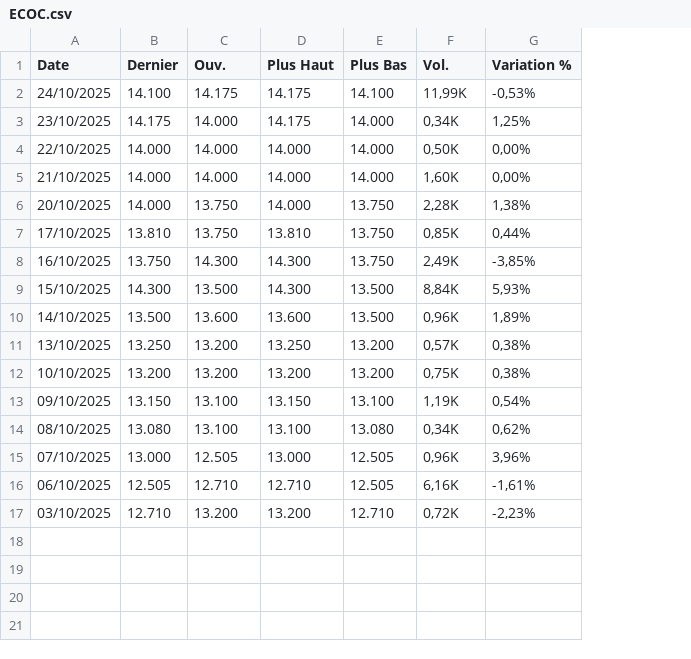
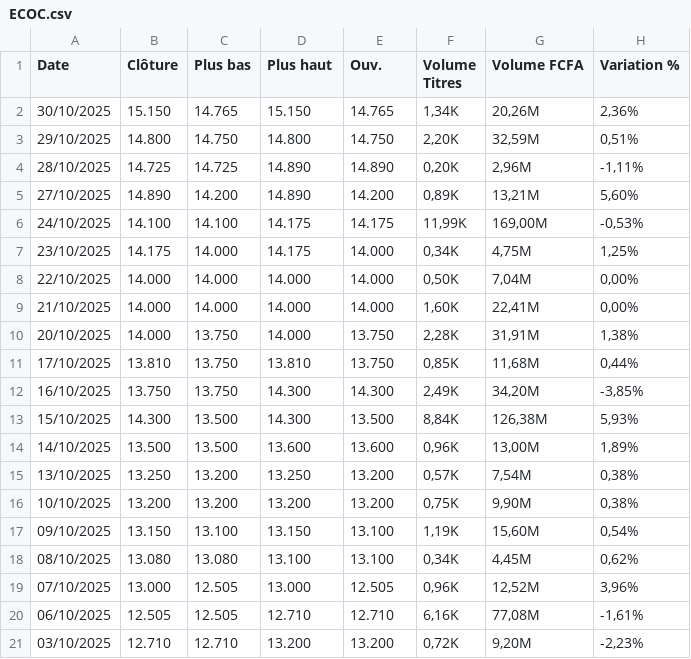
Before and after one commit to Ouatt-Isma/PlayInvest, a CSV file: backend/app/services/Historique BRVM/ECOC.csv, drawn as a sheet; addresses are those after the commit; the diff names each change by its address in the sheet, - before the commit and + after, or states it on an @@ line.

```diff
--- a/backend/app/services/Historique BRVM/ECOC.csv
+++ b/backend/app/services/Historique BRVM/ECOC.csv
+column G (Volume FCFA), rows 6-21: 169,00M | 4,75M | 7,04M | 22,41M | 31,91M | 11,68M | 34,20M | 126,38M | 13,00M | 7,54M | 9,90M | 15,60M | 4,45M | 12,52M | 77,08M | 9,20M
-B1: Dernier
+B1: Clôture
-C1: Ouv.
+C1: Plus bas
-D1: Plus Haut
+D1: Plus haut
-E1: Plus Bas
+E1: Ouv.
-F1: Vol.
+F1: Volume Titres
+row 2: 30/10/2025 | 15.150 | 14.765 | 15.150 | 14.765 | 1,34K | 20,26M | 2,36%
+row 3: 29/10/2025 | 14.800 | 14.750 | 14.800 | 14.750 | 2,20K | 32,59M | 0,51%
+row 4: 28/10/2025 | 14.725 | 14.725 | 14.890 | 14.890 | 0,20K | 2,96M | -1,11%
+row 5: 27/10/2025 | 14.890 | 14.200 | 14.890 | 14.200 | 0,89K | 13,21M | 5,60%
-C6 (Plus bas): 14.175
+C6 (Plus bas): 14.100
-E6 (Ouv.): 14.100
+E6 (Ouv.): 14.175
-C12 (Plus bas): 14.300
+C12 (Plus bas): 13.750
-E12 (Ouv.): 13.750
+E12 (Ouv.): 14.300
-C14 (Plus bas): 13.600
+C14 (Plus bas): 13.500
-E14 (Ouv.): 13.500
+E14 (Ouv.): 13.600
-C18 (Plus bas): 13.100
+C18 (Plus bas): 13.080
-E18 (Ouv.): 13.080
+E18 (Ouv.): 13.100
-C20 (Plus bas): 12.710
+C20 (Plus bas): 12.505
-E20 (Ouv.): 12.505
+E20 (Ouv.): 12.710
-C21 (Plus bas): 13.200
+C21 (Plus bas): 12.710
-E21 (Ouv.): 12.710
+E21 (Ouv.): 13.200
```
Also changed, not shown: backend/app/services/Historique BRVM/NTLC.csv, backend/app/services/Historique BRVM/ORAC.csv, 54 other files.
